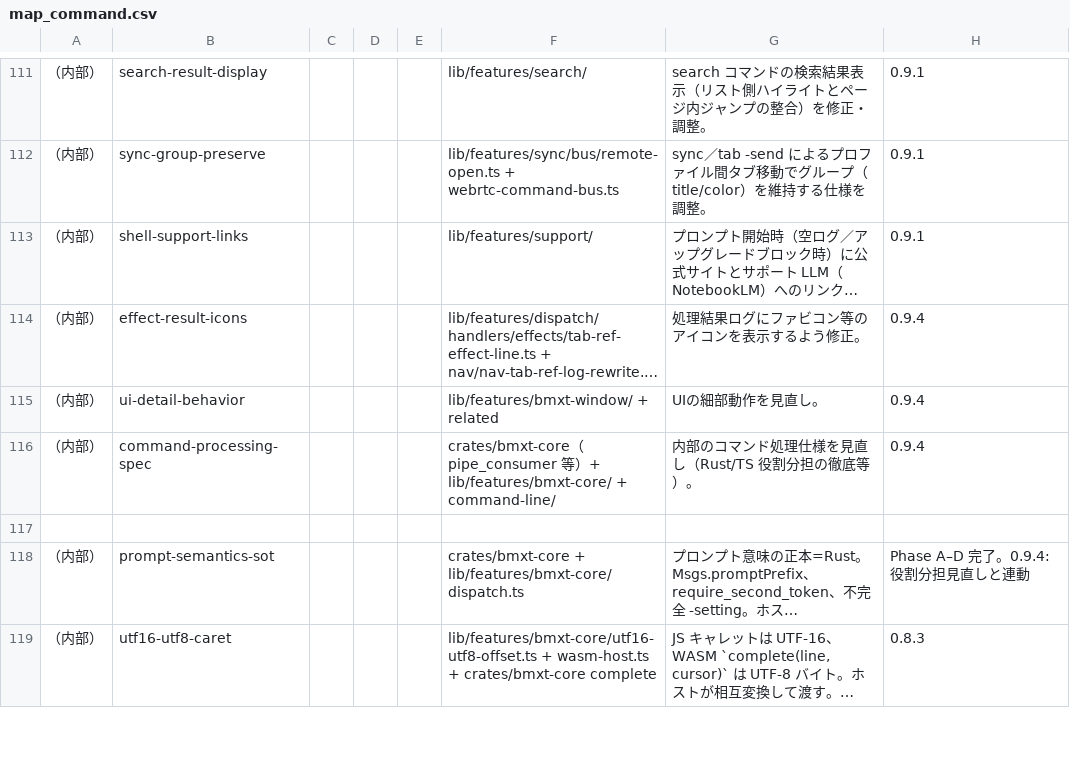
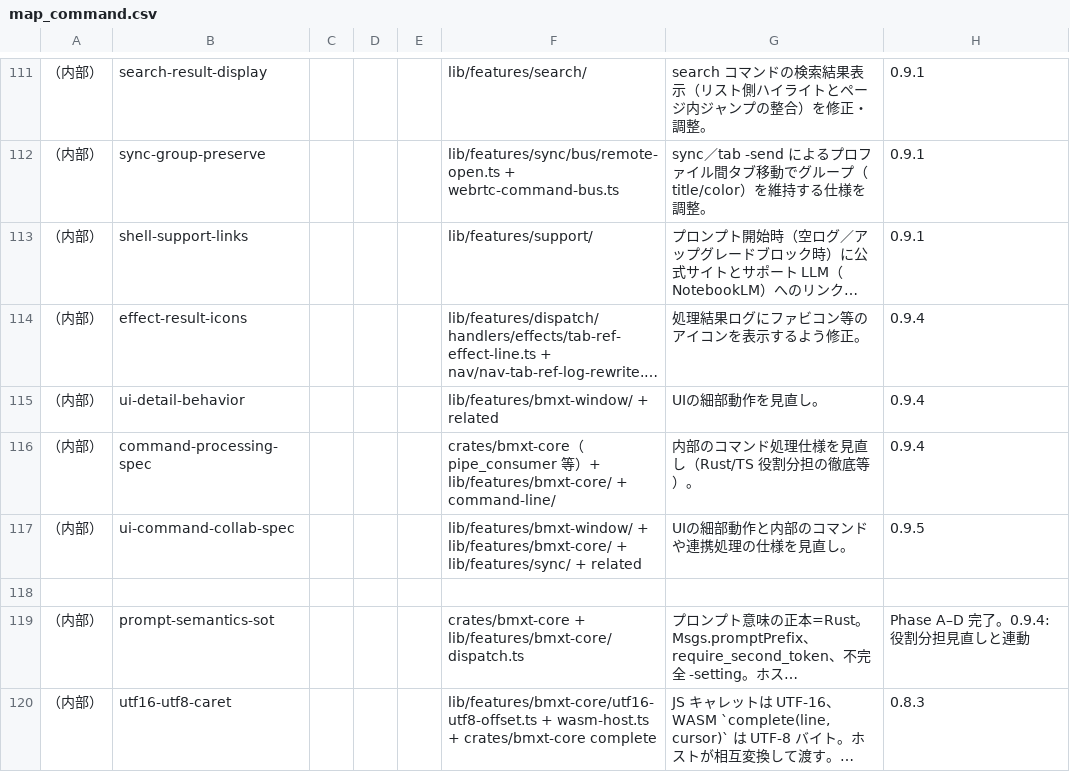
Before and after one commit to UNRsports/bmxt, a CSV file: _context/map_command.csv, drawn as a sheet; only a part is shown, gaps mark what is left out; long unchanged cells end in …; the diff names each change by its address in the sheet, - before the commit and + after, or states it on an @@ line.

```diff
--- a/_context/map_command.csv
+++ b/_context/map_command.csv
+row 117: （内部） | ui-command-collab-spec |  |  |  | lib/features/bmxt-window/ + lib/features/bmxt-core/ + lib/features/sync/ + related | UIの細部動作と内部のコマンドや連携処理の仕様を見直し。 | 0.9.5
```
Also changed, not shown: 8 other files.
